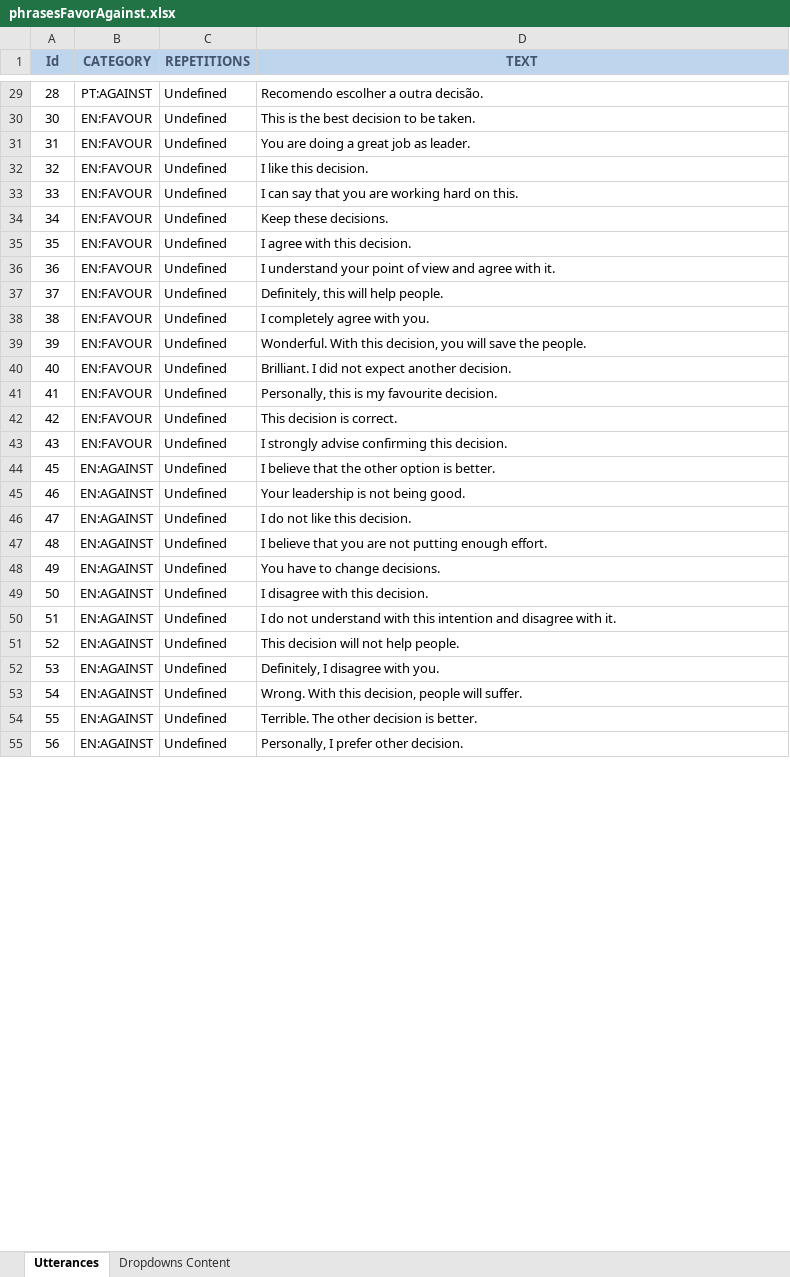
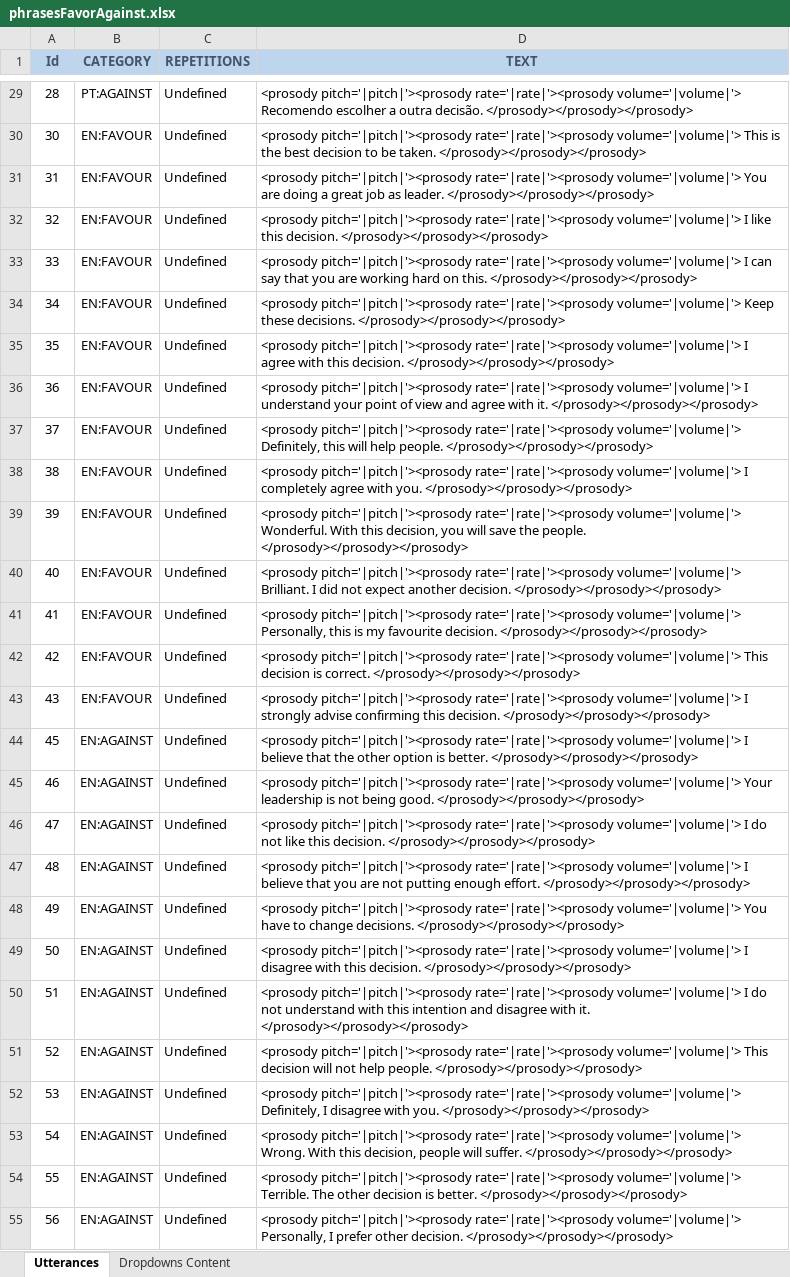
Before and after one commit to MariaJoseF/Storytelling_SR, an Excel workbook: SOP/Utterances/phrasesFavorAgainst.xlsx, sheet Utterances, drawn as a sheet; only a part is shown, gaps mark what is left out; values as stored, in another font and other column widths than the file's, no borders; table styles not drawn; the diff covers the shown part only; the diff names each change by its address in the sheet, - before the commit and + after, or states it on an @@ line.

```diff
--- a/SOP/Utterances/phrasesFavorAgainst.xlsx (sheet Utterances)
+++ b/SOP/Utterances/phrasesFavorAgainst.xlsx (sheet Utterances)
-D29 (TEXT): Recomendo escolher a outra decisão.
+D29 (TEXT): <prosody pitch='|pitch|'><prosody rate='|rate|'><prosody volume='|volume|'> Recomendo escolher a outra decisão. </prosody></prosody></prosody>
-D30 (TEXT): This is the best decision to be taken.
+D30 (TEXT): <prosody pitch='|pitch|'><prosody rate='|rate|'><prosody volume='|volume|'> This is the best decision to be taken. </prosody></prosody></prosody>
-D31 (TEXT): You are doing a great job as leader.
+D31 (TEXT): <prosody pitch='|pitch|'><prosody rate='|rate|'><prosody volume='|volume|'> You are doing a great job as leader. </prosody></prosody></prosody>
-D32 (TEXT): I like this decision.
+D32 (TEXT): <prosody pitch='|pitch|'><prosody rate='|rate|'><prosody volume='|volume|'> I like this decision. </prosody></prosody></prosody>
-D33 (TEXT): I can say that you are working hard on this.
+D33 (TEXT): <prosody pitch='|pitch|'><prosody rate='|rate|'><prosody volume='|volume|'> I can say that you are working hard on this. </prosody></prosody></prosody>
-D34 (TEXT): Keep these decisions.
+D34 (TEXT): <prosody pitch='|pitch|'><prosody rate='|rate|'><prosody volume='|volume|'> Keep these decisions. </prosody></prosody></prosody>
-D35 (TEXT): I agree with this decision.
+D35 (TEXT): <prosody pitch='|pitch|'><prosody rate='|rate|'><prosody volume='|volume|'> I agree with this decision. </prosody></prosody></prosody>
-D36 (TEXT): I understand your point of view and agree with it.
+D36 (TEXT): <prosody pitch='|pitch|'><prosody rate='|rate|'><prosody volume='|volume|'> I understand your point of view and agree with it. </prosody></prosody></prosody>
-D37 (TEXT): Definitely, this will help people.
+D37 (TEXT): <prosody pitch='|pitch|'><prosody rate='|rate|'><prosody volume='|volume|'> Definitely, this will help people. </prosody></prosody></prosody>
-D38 (TEXT): I completely agree with you.
+D38 (TEXT): <prosody pitch='|pitch|'><prosody rate='|rate|'><prosody volume='|volume|'> I completely agree with you. </prosody></prosody></prosody>
-D39 (TEXT): Wonderful. With this decision, you will save the people.
+D39 (TEXT): <prosody pitch='|pitch|'><prosody rate='|rate|'><prosody volume='|volume|'> Wonderful. With this decision, you will save the people. </prosody></prosody></prosody>
-D40 (TEXT): Brilliant. I did not expect another decision.
+D40 (TEXT): <prosody pitch='|pitch|'><prosody rate='|rate|'><prosody volume='|volume|'> Brilliant. I did not expect another decision. </prosody></prosody></prosody>
-D41 (TEXT): Personally, this is my favourite decision.
+D41 (TEXT): <prosody pitch='|pitch|'><prosody rate='|rate|'><prosody volume='|volume|'> Personally, this is my favourite decision. </prosody></prosody></prosody>
-D42 (TEXT): This decision is correct.
+D42 (TEXT): <prosody pitch='|pitch|'><prosody rate='|rate|'><prosody volume='|volume|'> This decision is correct. </prosody></prosody></prosody>
-D43 (TEXT): I strongly advise confirming this decision.
+D43 (TEXT): <prosody pitch='|pitch|'><prosody rate='|rate|'><prosody volume='|volume|'> I strongly advise confirming this decision. </prosody></prosody></prosody>
-D44 (TEXT): I believe that the other option is better.
+D44 (TEXT): <prosody pitch='|pitch|'><prosody rate='|rate|'><prosody volume='|volume|'> I believe that the other option is better. </prosody></prosody></prosody>
-D45 (TEXT): Your leadership is not being good.
+D45 (TEXT): <prosody pitch='|pitch|'><prosody rate='|rate|'><prosody volume='|volume|'> Your leadership is not being good. </prosody></prosody></prosody>
-D46 (TEXT): I do not like this decision.
+D46 (TEXT): <prosody pitch='|pitch|'><prosody rate='|rate|'><prosody volume='|volume|'> I do not like this decision. </prosody></prosody></prosody>
-D47 (TEXT): I believe that you are not putting enough effort.
+D47 (TEXT): <prosody pitch='|pitch|'><prosody rate='|rate|'><prosody volume='|volume|'> I believe that you are not putting enough effort. </prosody></prosody></prosody>
-D48 (TEXT): You have to change decisions.
+D48 (TEXT): <prosody pitch='|pitch|'><prosody rate='|rate|'><prosody volume='|volume|'> You have to change decisions. </prosody></prosody></prosody>
-D49 (TEXT): I disagree with this decision.
+D49 (TEXT): <prosody pitch='|pitch|'><prosody rate='|rate|'><prosody volume='|volume|'> I disagree with this decision. </prosody></prosody></prosody>
-D50 (TEXT): I do not understand with this intention and disagree with it.
+D50 (TEXT): <prosody pitch='|pitch|'><prosody rate='|rate|'><prosody volume='|volume|'> I do not understand with this intention and disagree with it. </prosody></prosody></prosody>
-D51 (TEXT): This decision will not help people.
+D51 (TEXT): <prosody pitch='|pitch|'><prosody rate='|rate|'><prosody volume='|volume|'> This decision will not help people. </prosody></prosody></prosody>
-D52 (TEXT): Definitely, I disagree with you.
+D52 (TEXT): <prosody pitch='|pitch|'><prosody rate='|rate|'><prosody volume='|volume|'> Definitely, I disagree with you. </prosody></prosody></prosody>
-D53 (TEXT): Wrong. With this decision, people will suffer.
+D53 (TEXT): <prosody pitch='|pitch|'><prosody rate='|rate|'><prosody volume='|volume|'> Wrong. With this decision, people will suffer. </prosody></prosody></prosody>
-D54 (TEXT): Terrible. The other decision is better.
+D54 (TEXT): <prosody pitch='|pitch|'><prosody rate='|rate|'><prosody volume='|volume|'> Terrible. The other decision is better. </prosody></prosody></prosody>
-D55 (TEXT): Personally, I prefer other decision.
+D55 (TEXT): <prosody pitch='|pitch|'><prosody rate='|rate|'><prosody volume='|volume|'> Personally, I prefer other decision. </prosody></prosody></prosody>
```
Also changed, not shown: 8 added rows and 29 edited cells elsewhere in this sheet, sheet Dropdowns Content, 6 other files.
